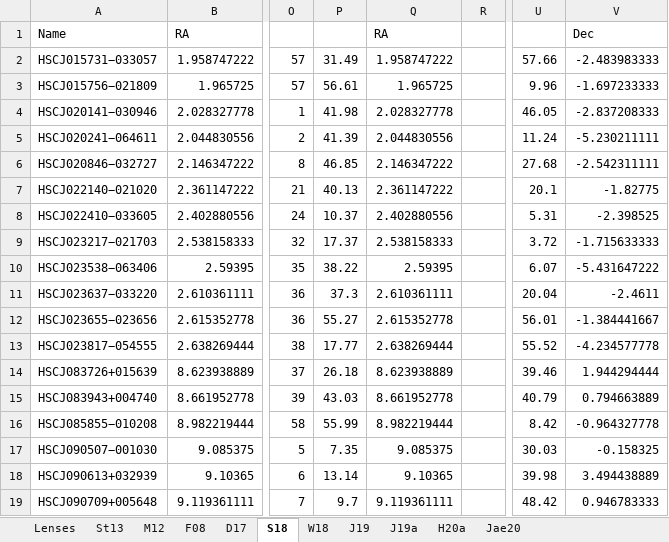
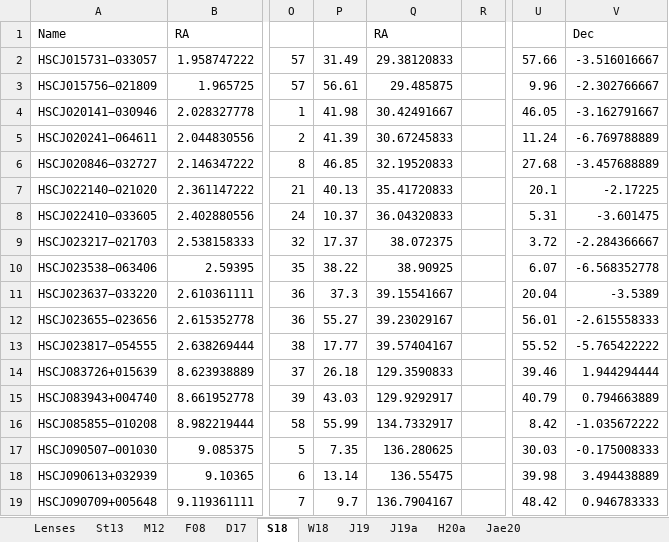
Before and after one commit to Annarien/GravitationalLenses, an Excel workbook: Training/UnseenData/Unseen_KnownLenses.xlsx, sheet S18, drawn as a sheet; only a part is shown, gaps mark what is left out; values as stored, in another font and other column widths than the file's, no borders; the diff covers the shown part only; the diff names each change by its address in the sheet, - before the commit and + after, or states it on an @@ line.

```diff
--- a/Training/UnseenData/Unseen_KnownLenses.xlsx (sheet S18)
+++ b/Training/UnseenData/Unseen_KnownLenses.xlsx (sheet S18)
-Q2 (RA): 1.958747222
+Q2 (RA): 29.38120833
-V2 (Dec): -2.483983333
+V2 (Dec): -3.516016667
-Q3 (RA): 1.965725
+Q3 (RA): 29.485875
-V3 (Dec): -1.697233333
+V3 (Dec): -2.302766667
-Q4 (RA): 2.028327778
+Q4 (RA): 30.42491667
-V4 (Dec): -2.837208333
+V4 (Dec): -3.162791667
-Q5 (RA): 2.044830556
+Q5 (RA): 30.67245833
-V5 (Dec): -5.230211111
+V5 (Dec): -6.769788889
-Q6 (RA): 2.146347222
+Q6 (RA): 32.19520833
-V6 (Dec): -2.542311111
+V6 (Dec): -3.457688889
-Q7 (RA): 2.361147222
+Q7 (RA): 35.41720833
-V7 (Dec): -1.82775
+V7 (Dec): -2.17225
-Q8 (RA): 2.402880556
+Q8 (RA): 36.04320833
-V8 (Dec): -2.398525
+V8 (Dec): -3.601475
-Q9 (RA): 2.538158333
+Q9 (RA): 38.072375
-V9 (Dec): -1.715633333
+V9 (Dec): -2.284366667
-Q10 (RA): 2.59395
+Q10 (RA): 38.90925
-V10 (Dec): -5.431647222
+V10 (Dec): -6.568352778
-Q11 (RA): 2.610361111
+Q11 (RA): 39.15541667
-V11 (Dec): -2.4611
+V11 (Dec): -3.5389
-Q12 (RA): 2.615352778
+Q12 (RA): 39.23029167
-V12 (Dec): -1.384441667
+V12 (Dec): -2.615558333
-Q13 (RA): 2.638269444
+Q13 (RA): 39.57404167
-V13 (Dec): -4.234577778
+V13 (Dec): -5.765422222
-Q14 (RA): 8.623938889
+Q14 (RA): 129.3590833
-Q15 (RA): 8.661952778
+Q15 (RA): 129.9292917
-Q16 (RA): 8.982219444
+Q16 (RA): 134.7332917
-V16 (Dec): -0.964327778
+V16 (Dec): -1.035672222
-Q17 (RA): 9.085375
+Q17 (RA): 136.280625
-V17 (Dec): -0.158325
+V17 (Dec): -0.175008333
-Q18 (RA): 9.10365
+Q18 (RA): 136.55475
-Q19 (RA): 9.119361111
+Q19 (RA): 136.7904167
```
Also changed, not shown: 45 edited cells elsewhere in this sheet, sheet Lenses, sheet M12, sheet J19a, sheet St13, sheet F08, formulas that keep their value, 1 other file.
